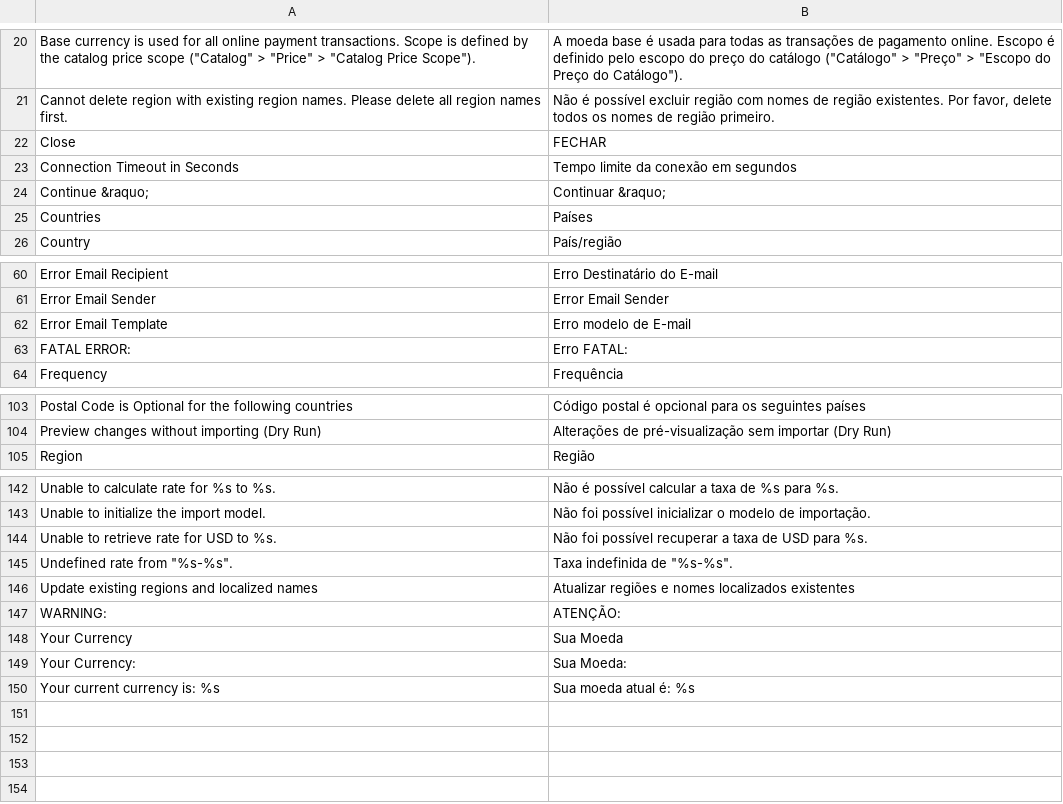
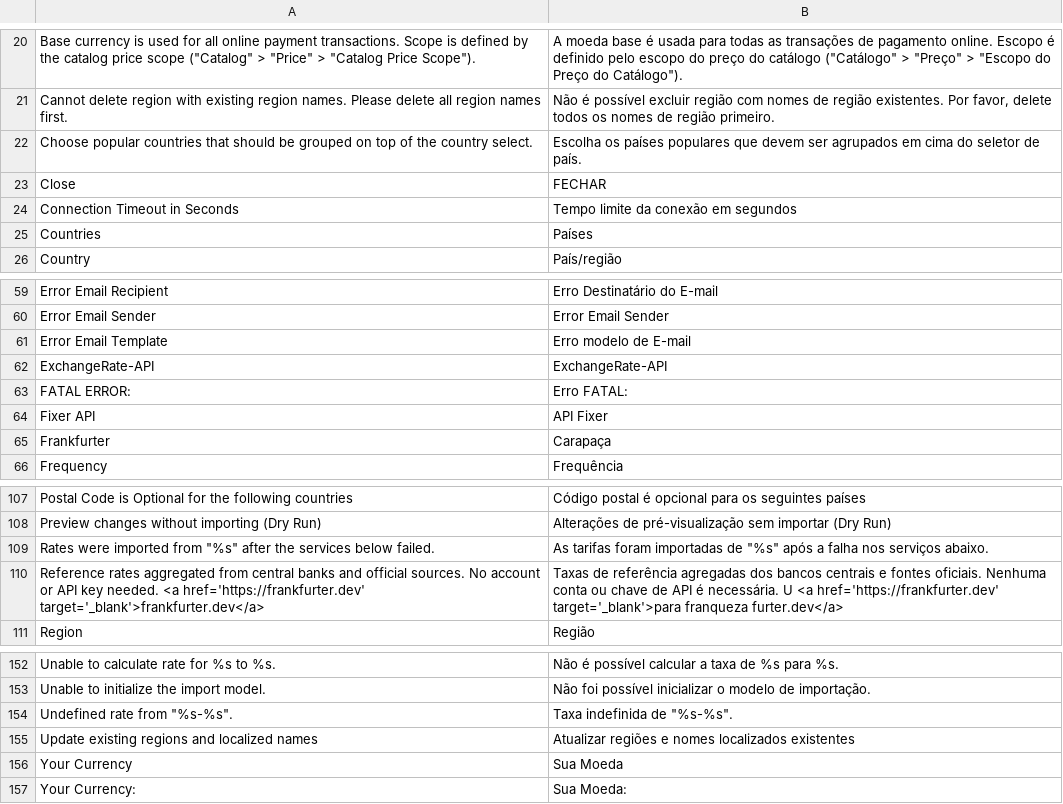
Before and after one commit to MahoCommerce/maho-language-pt_BR, a CSV file: app/locale/pt_BR/Mage_Directory.csv, drawn as a sheet; only a part is shown, gaps mark what is left out; the diff covers the shown part only.

```diff
--- a/app/locale/pt_BR/Mage_Directory.csv
+++ b/app/locale/pt_BR/Mage_Directory.csv
@@ -21,5 +21,5 @@
 "Cannot delete region with existing region names. Please delete all region names first.","Não é possível excluir região com nomes de região existentes. Por favor, delete todos os nomes de região primeiro."
+"Choose popular countries that should be grouped on top of the country select.","Escolha os países populares que devem ser agrupados em cima do seletor de país."
 "Close","FECHAR"
 "Connection Timeout in Seconds","Tempo limite da conexão em segundos"
-"Continue &raquo;","Continuar &raquo;"
 "Countries","Países"
@@ -62,3 +61,6 @@
 "Error Email Template","Erro modelo de E-mail"
+"ExchangeRate-API","ExchangeRate-API"
 "FATAL ERROR:","Erro FATAL:"
+"Fixer API","API Fixer"
+"Frankfurter","Carapaça"
 "Frequency","Frequência"
@@ -104,2 +108,4 @@
 "Preview changes without importing (Dry Run)","Alterações de pré-visualização sem importar (Dry Run)"
+"Rates were imported from ""%s"" after the services below failed.","As tarifas foram importadas de ""%s"" após a falha nos serviços abaixo."
+"Reference rates aggregated from central banks and official sources. No account or API key needed. <a href='https://frankfurter.dev' target='_blank'>frankfurter.dev</a>","Taxas de referência agregadas dos bancos centrais e fontes oficiais. Nenhuma conta ou chave de API é necessária. U <a href='https://frankfurter.dev' target='_blank'>para franqueza furter.dev</a>"
 "Region","Região"
@@ -143,8 +153,5 @@
 "Unable to initialize the import model.","Não foi possível inicializar o modelo de importação."
-"Unable to retrieve rate for USD to %s.","Não foi possível recuperar a taxa de USD para %s."
 "Undefined rate from ""%s-%s"".","Taxa indefinida de ""%s-%s""."
 "Update existing regions and localized names","Atualizar regiões e nomes localizados existentes"
-"WARNING:","ATENÇÃO:"
 "Your Currency","Sua Moeda"
 "Your Currency:","Sua Moeda:"
-"Your current currency is: %s","Sua moeda atual é: %s"
```
Also changed, not shown: 6 added rows and 1 removed row elsewhere in this file, app/locale/pt_BR/Mage_Adminhtml.csv, app/locale/pt_BR/Mage_Catalog.csv, 31 other files.
